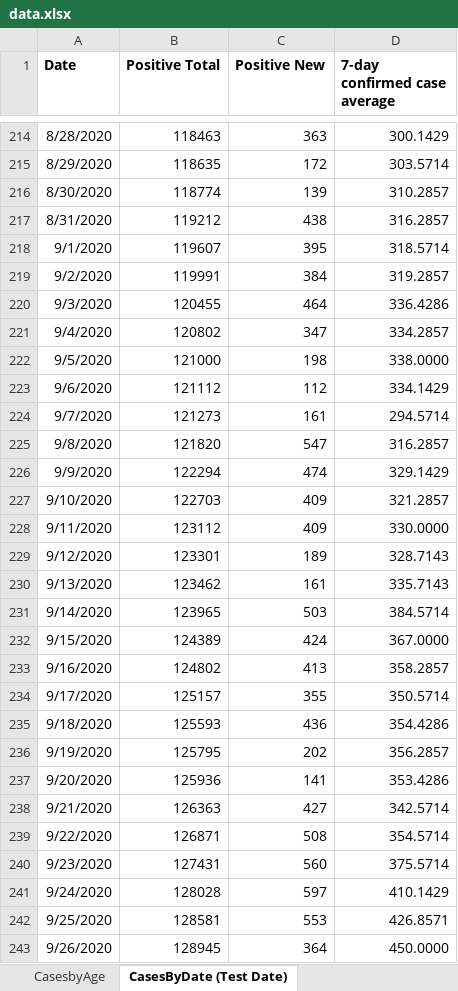
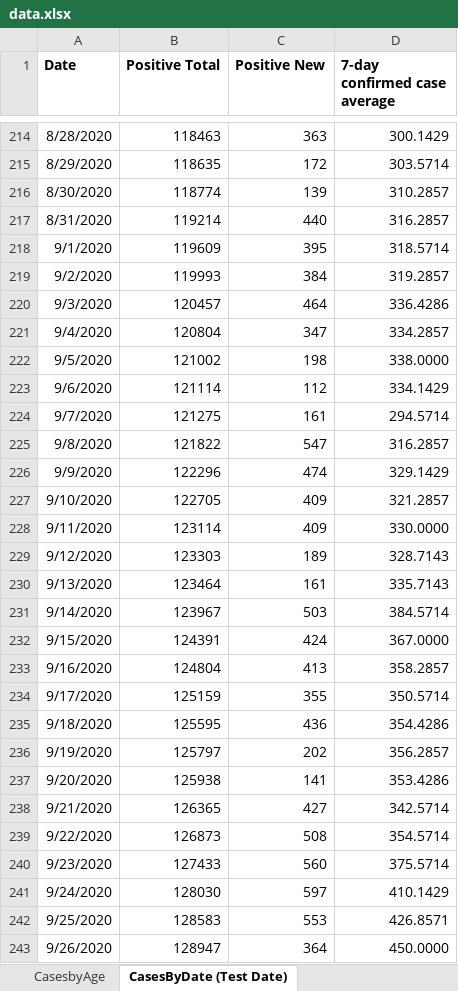
Before and after one commit to kerskine/kerskine.github.io, an Excel workbook: data.xlsx, sheet CasesByDate (Test Date), drawn as a sheet; only a part is shown, gaps mark what is left out; values as stored, in another font and other column widths than the file's, no borders; the diff covers the shown part only; the diff names each change by its address in the sheet, - before the commit and + after, or states it on an @@ line.

```diff
--- a/data.xlsx (sheet CasesByDate (Test Date))
+++ b/data.xlsx (sheet CasesByDate (Test Date))
-B217 (Positive Total): 119212
+B217 (Positive Total): 119214
-C217 (Positive New): 438
+C217 (Positive New): 440
-B218 (Positive Total): 119607
+B218 (Positive Total): 119609
-B219 (Positive Total): 119991
+B219 (Positive Total): 119993
-B220 (Positive Total): 120455
+B220 (Positive Total): 120457
-B221 (Positive Total): 120802
+B221 (Positive Total): 120804
-B222 (Positive Total): 121000
+B222 (Positive Total): 121002
-B223 (Positive Total): 121112
+B223 (Positive Total): 121114
-B224 (Positive Total): 121273
+B224 (Positive Total): 121275
-B225 (Positive Total): 121820
+B225 (Positive Total): 121822
-B226 (Positive Total): 122294
+B226 (Positive Total): 122296
-B227 (Positive Total): 122703
+B227 (Positive Total): 122705
-B228 (Positive Total): 123112
+B228 (Positive Total): 123114
-B229 (Positive Total): 123301
+B229 (Positive Total): 123303
-B230 (Positive Total): 123462
+B230 (Positive Total): 123464
-B231 (Positive Total): 123965
+B231 (Positive Total): 123967
-B232 (Positive Total): 124389
+B232 (Positive Total): 124391
-B233 (Positive Total): 124802
+B233 (Positive Total): 124804
-B234 (Positive Total): 125157
+B234 (Positive Total): 125159
-B235 (Positive Total): 125593
+B235 (Positive Total): 125595
-B236 (Positive Total): 125795
+B236 (Positive Total): 125797
-B237 (Positive Total): 125936
+B237 (Positive Total): 125938
-B238 (Positive Total): 126363
+B238 (Positive Total): 126365
-B239 (Positive Total): 126871
+B239 (Positive Total): 126873
-B240 (Positive Total): 127431
+B240 (Positive Total): 127433
-B241 (Positive Total): 128028
+B241 (Positive Total): 128030
-B242 (Positive Total): 128581
+B242 (Positive Total): 128583
-B243 (Positive Total): 128945
+B243 (Positive Total): 128947
```
Also changed, not shown: 3 added rows and 232 edited cells elsewhere in this sheet, sheet Weekly_City_Town, sheet TestingByDate (Test Date), sheet County_Daily, sheet County_Weekly, sheet HospBed-Hospital COVID Census, sheet HospBedAvailable-Regional, 7 more sheets, 10 other files.
